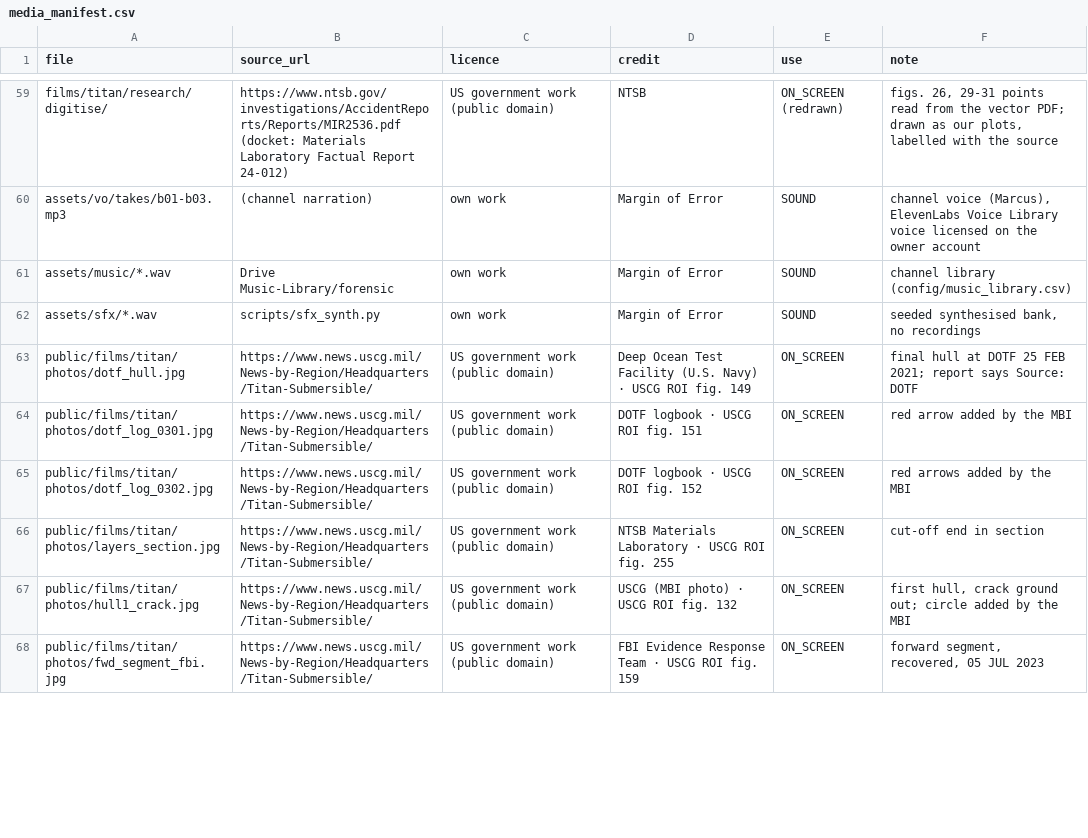
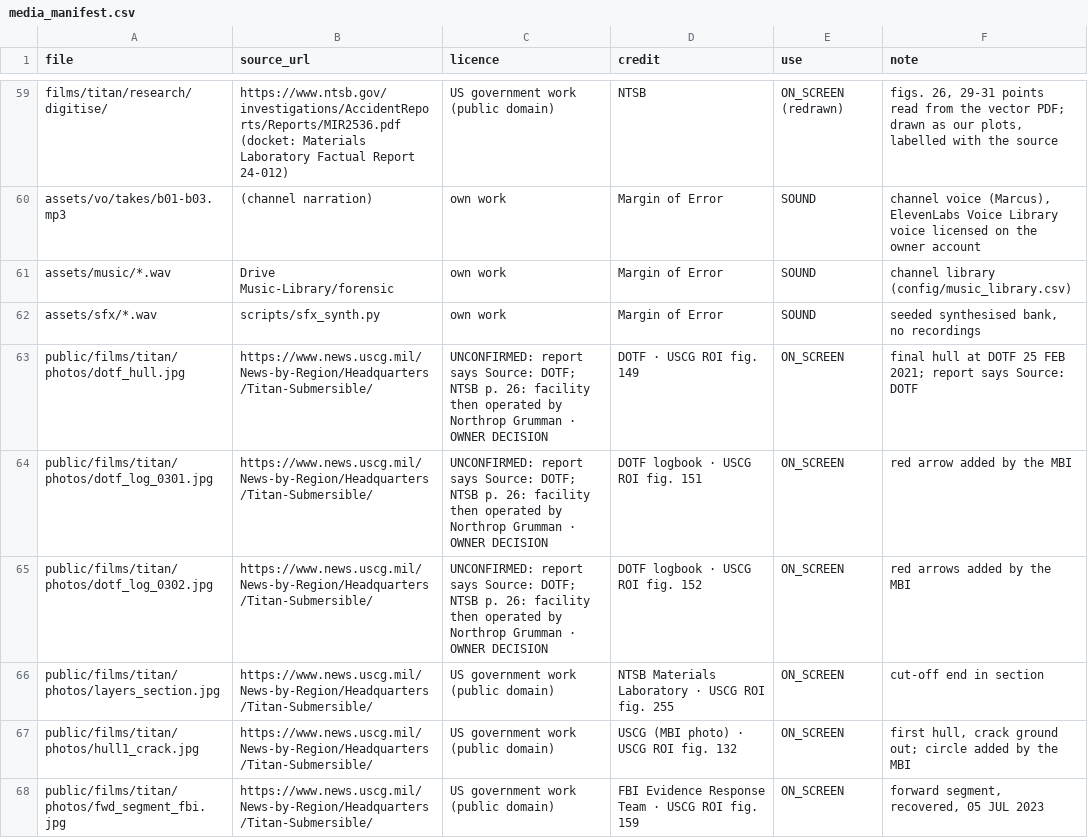
Before and after one commit to mkmk749278/Margin-of-Error, a CSV file: films/titan/media_manifest.csv, drawn as a sheet; only a part is shown, gaps mark what is left out; the diff covers the shown part only.

```diff
--- a/films/titan/media_manifest.csv
+++ b/films/titan/media_manifest.csv
@@ -62,5 +62,5 @@ assets/music/*.wav,Drive Music-Library/forensic,own work,Margin of Error,SOUND,c
 assets/sfx/*.wav,scripts/sfx_synth.py,own work,Margin of Error,SOUND,"seeded synthesised bank, no recordings"
-public/films/titan/photos/dotf_hull.jpg,https://www.news.uscg.mil/News-by-Region/Headquarters/Titan-Submersible/,US government work (public domain),Deep Ocean Test Facility (U.S. Navy) · USCG ROI fig. 149,ON_SCREEN,final hull at DOTF 25 FEB 2021; report says Source: DOTF
-public/films/titan/photos/dotf_log_0301.jpg,https://www.news.uscg.mil/News-by-Region/Headquarters/Titan-Submersible/,US government work (public domain),DOTF logbook · USCG ROI fig. 151,ON_SCREEN,red arrow added by the MBI
-public/films/titan/photos/dotf_log_0302.jpg,https://www.news.uscg.mil/News-by-Region/Headquarters/Titan-Submersible/,US government work (public domain),DOTF logbook · USCG ROI fig. 152,ON_SCREEN,red arrows added by the MBI
+public/films/titan/photos/dotf_hull.jpg,https://www.news.uscg.mil/News-by-Region/Headquarters/Titan-Submersible/,UNCONFIRMED: report says Source: DOTF; NTSB p. 26: facility then operated by Northrop Grumman · OWNER DECISION,DOTF · USCG ROI fig. 149,ON_SCREEN,final hull at DOTF 25 FEB 2021; report says Source: DOTF
+public/films/titan/photos/dotf_log_0301.jpg,https://www.news.uscg.mil/News-by-Region/Headquarters/Titan-Submersible/,UNCONFIRMED: report says Source: DOTF; NTSB p. 26: facility then operated by Northrop Grumman · OWNER DECISION,DOTF logbook · USCG ROI fig. 151,ON_SCREEN,red arrow added by the MBI
+public/films/titan/photos/dotf_log_0302.jpg,https://www.news.uscg.mil/News-by-Region/Headquarters/Titan-Submersible/,UNCONFIRMED: report says Source: DOTF; NTSB p. 26: facility then operated by Northrop Grumman · OWNER DECISION,DOTF logbook · USCG ROI fig. 152,ON_SCREEN,red arrows added by the MBI
 public/films/titan/photos/layers_section.jpg,https://www.news.uscg.mil/News-by-Region/Headquarters/Titan-Submersible/,US government work (public domain),NTSB Materials Laboratory · USCG ROI fig. 255,ON_SCREEN,cut-off end in section
```
Also changed, not shown: 1 removed row and 2 edited cells elsewhere in this file, films/titan/claims.csv, 7 other files.
